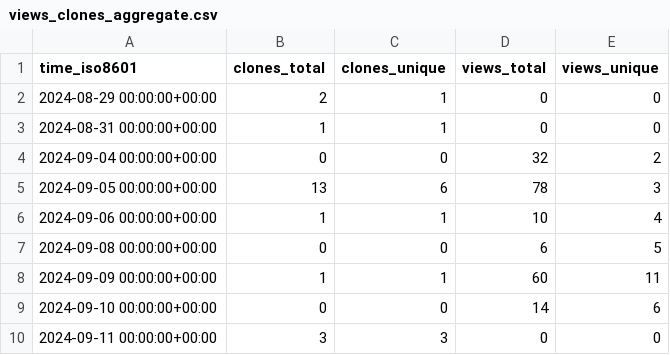
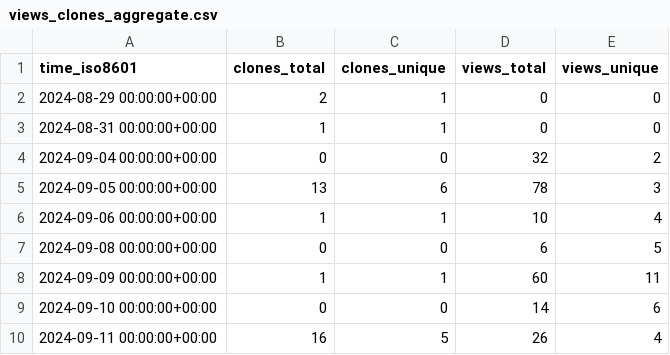
Before and after one commit to njjetha/OSDO, a CSV file: quic/mink-idl-compiler/ghrs-data/views_clones_aggregate.csv, drawn as a sheet.

```diff
--- a/quic/mink-idl-compiler/ghrs-data/views_clones_aggregate.csv
+++ b/quic/mink-idl-compiler/ghrs-data/views_clones_aggregate.csv
@@ -9,2 +9,2 @@ time_iso8601,clones_total,clones_unique,views_total,views_unique
 2024-09-10 00:00:00+00:00,0,0,14,6
-2024-09-11 00:00:00+00:00,3,3,0,0
+2024-09-11 00:00:00+00:00,16,5,26,4
```
Also changed, not shown: 1 other file.
